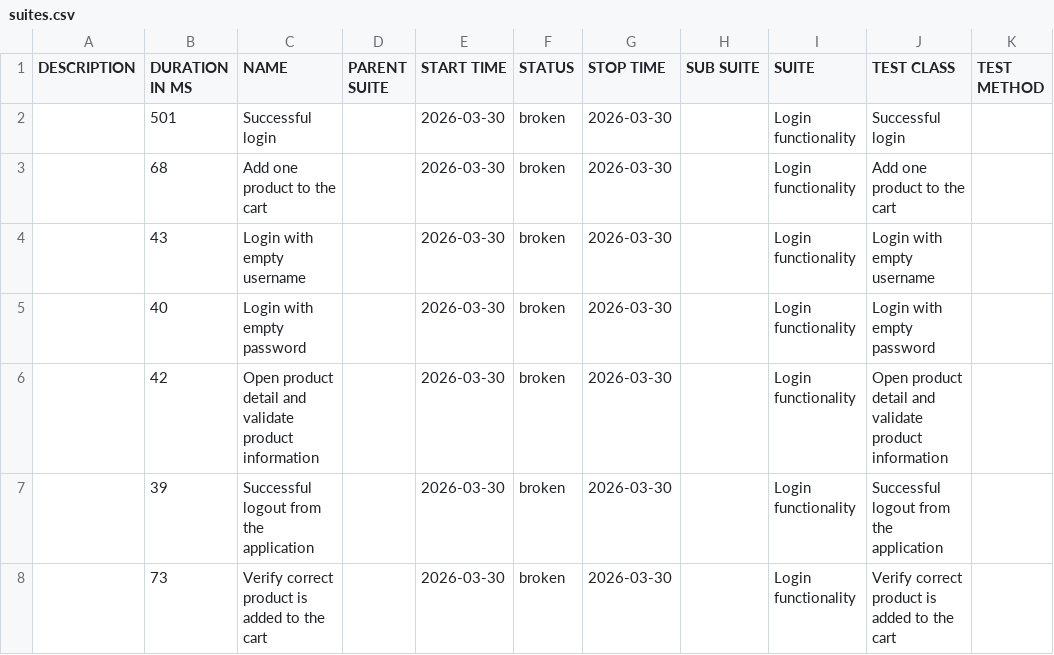
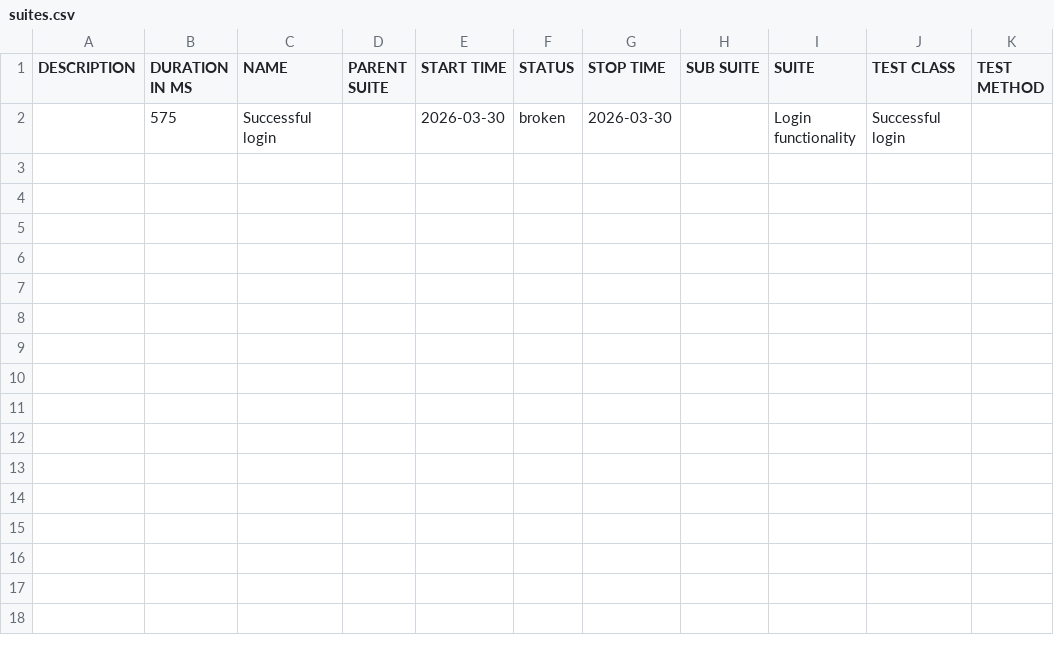
Before and after one commit to ovidiocbba/mobile-automation-framework, a CSV file: allure-android/data/suites.csv, drawn as a sheet.

```diff
--- a/allure-android/data/suites.csv
+++ b/allure-android/data/suites.csv
@@ -1,8 +1,2 @@
 "DESCRIPTION","DURATION IN MS","NAME","PARENT SUITE","START TIME","STATUS","STOP TIME","SUB SUITE","SUITE","TEST CLASS","TEST METHOD"
-"","501","Successful login","","2026-03-30","broken","2026-03-30","","Login functionality","Successful login",""
-"","68","Add one product to the cart","","2026-03-30","broken","2026-03-30","","Login functionality","Add one product to the cart",""
-"","43","Login with empty username","","2026-03-30","broken","2026-03-30","","Login functionality","Login with empty username",""
-"","40","Login with empty password","","2026-03-30","broken","2026-03-30","","Login functionality","Login with empty password",""
-"","42","Open product detail and validate product information","","2026-03-30","broken","2026-03-30","","Login functionality","Open product detail and validate product information",""
-"","39","Successful logout from the application","","2026-03-30","broken","2026-03-30","","Login functionality","Successful logout from the application",""
-"","73","Verify correct product is added to the cart","","2026-03-30","broken","2026-03-30","","Login functionality","Verify correct product is added to the cart",""
+"","575","Successful login","","2026-03-30","broken","2026-03-30","","Login functionality","Successful login",""
```
Also changed, not shown: 30 other files.
